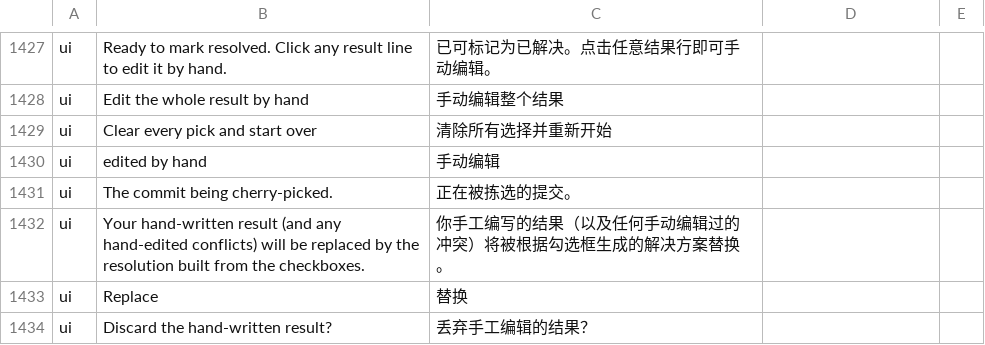
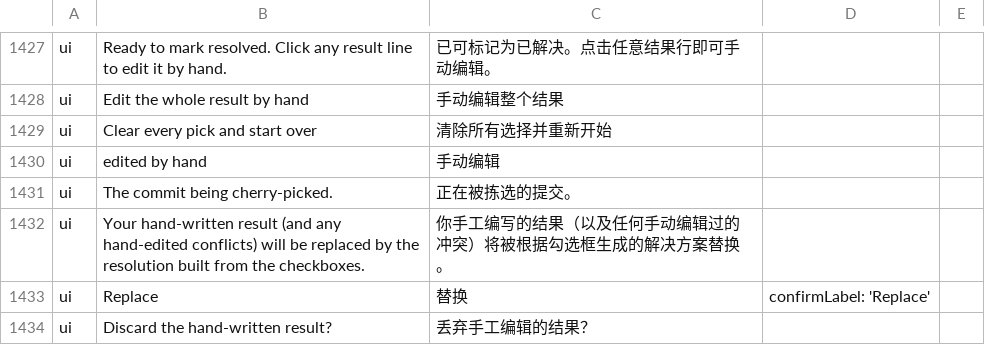
Before and after one commit to wuwuzhazha/angkorgit-zh, a TSV file: zh-dict/dict.tsv, drawn as a sheet; only a part is shown, gaps mark what is left out.

Commit message:
fix(i18n): 为单词词条 Replace 补上下文锚

```diff
--- a/zh-dict/dict.tsv
+++ b/zh-dict/dict.tsv
@@ -1432,3 +1432,3 @@ ui	The commit being cherry-picked.	正在被拣选的提交。
 ui	Your hand-written result (and any hand-edited conflicts) will be replaced by the resolution built from the checkboxes.	你手工编写的结果（以及任何手动编辑过的冲突）将被根据勾选框生成的解决方案替换。		
-ui	Replace	替换		
+ui	Replace	替换	confirmLabel: 'Replace'
 ui	Discard the hand-written result?	丢弃手工编辑的结果？		
```
